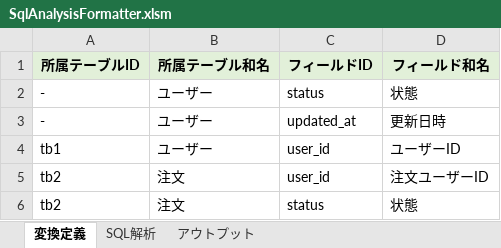
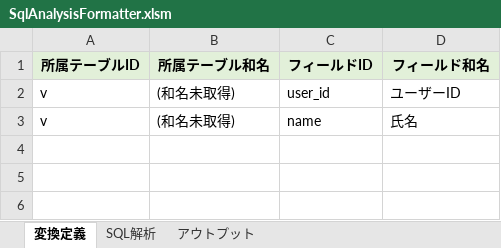
Before and after one commit to SSsan-00/sql-analyzer-formatter-vba, an Excel workbook: SqlAnalysisFormatter.xlsm, sheet 変換定義, drawn as a sheet; values as stored, in another font and other column widths than the file's, no borders; removed rows and columns are numbered as before the commit, all else as after; the diff names each change by its address in the sheet, - before the commit and + after, or states it on an @@ line.

```diff
--- a/SqlAnalysisFormatter.xlsm (sheet 変換定義)
+++ b/SqlAnalysisFormatter.xlsm (sheet 変換定義)
-row 2: - | ユーザー | status | 状態
-row 3: - | ユーザー | updated_at | 更新日時
-A2 (所属テーブルID): tb1
+A2 (所属テーブルID): v
-B2 (所属テーブル和名): ユーザー
+B2 (所属テーブル和名): (和名未取得)
-row 5: tb2 | 注文 | user_id | 注文ユーザーID
-row 6: tb2 | 注文 | status | 状態
+row 3: v | (和名未取得) | name | 氏名
```
Also changed, not shown: sheet アウトプット, sheet SQL解析, charts or pictures, 5 other files.
